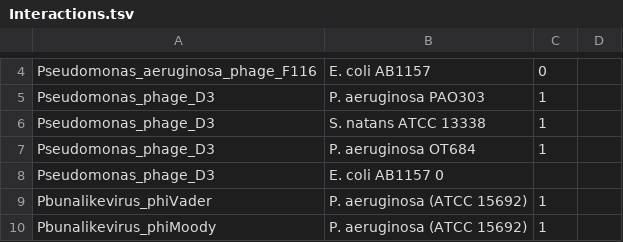
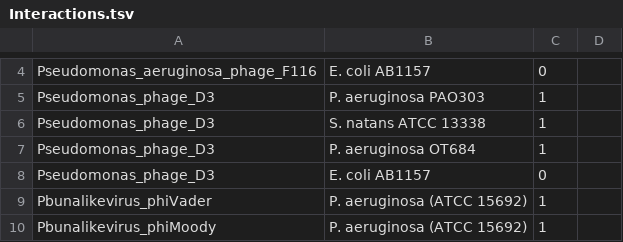
Before and after one commit to SchlossLab/Hannigan_ConjunctisViribus_ploscompbio_2018, a TSV file: data/ValidationSet/Interactions.tsv, drawn as a sheet; only a part is shown, gaps mark what is left out.

Commit message:
Fixed row tabbing again.

```diff
--- a/data/ValidationSet/Interactions.tsv
+++ b/data/ValidationSet/Interactions.tsv
@@ -7,3 +7,3 @@ Pseudomonas_phage_D3	S. natans ATCC 13338	1
 Pseudomonas_phage_D3	P. aeruginosa OT684	1
-Pseudomonas_phage_D3	E. coli AB1157 0
+Pseudomonas_phage_D3	E. coli AB1157	0
 Pbunalikevirus_phiVader	P. aeruginosa (ATCC 15692)	1
```
